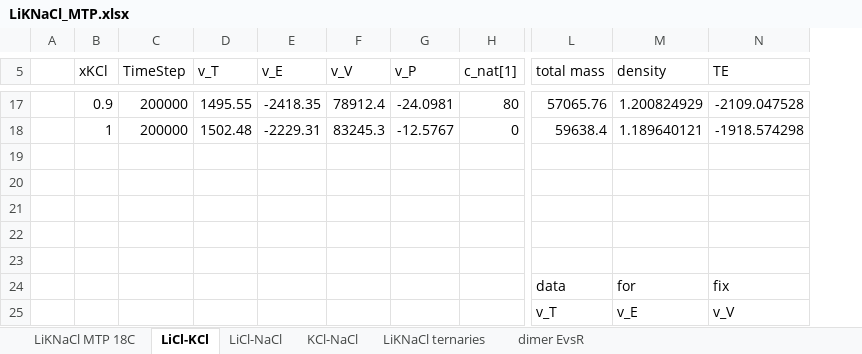
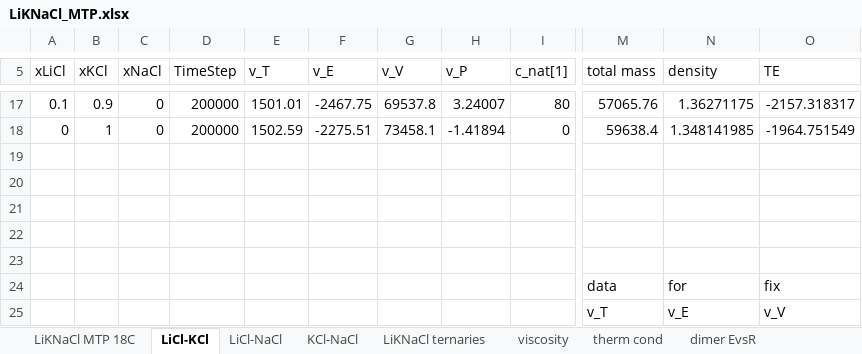
Before and after one commit to benbeeler/spreadsheets, an Excel workbook: SALT/LiKNaCl_MTP.xlsx, sheet LiCl-KCl, drawn as a sheet; only a part is shown, gaps mark what is left out; values as stored, in another font and other column widths than the file's, no borders; charts and pictures not drawn; removed rows and columns are numbered as before the commit, all else as after; the diff covers the shown part only; the diff names each change by its address in the sheet, - before the commit and + after, or states it on an @@ line.

```diff
--- a/SALT/LiKNaCl_MTP.xlsx (sheet LiCl-KCl)
+++ b/SALT/LiKNaCl_MTP.xlsx (sheet LiCl-KCl)
+sheet tab: viscosity
+sheet tab: therm cond
-column A, empty
+column A (xLiCl), rows 17-18: 0.1 | 0
+column C (xNaCl), rows 17-18: 0 | 0
-E17 (v_T): 1495.55
+E17 (v_T): 1501.01
-F17 (v_E): -2418.35
+F17 (v_E): -2467.75
-G17 (v_V): 78912.4
+G17 (v_V): 69537.8
-H17 (v_P): -24.0981
+H17 (v_P): 3.24007
-N17 (density): 1.200824929
+N17 (density): 1.36271175
-O17 (TE): -2109.047528
+O17 (TE): -2157.318317
-E18 (v_T): 1502.48
+E18 (v_T): 1502.59
-F18 (v_E): -2229.31
+F18 (v_E): -2275.51
-G18 (v_V): 83245.3
+G18 (v_V): 73458.1
-H18 (v_P): -12.5767
+H18 (v_P): -1.41894
-N18 (density): 1.189640121
+N18 (density): 1.348141985
-O18 (TE): -1918.574298
+O18 (TE): -1964.751549
```
Also changed, not shown: 53 edited cells elsewhere in this sheet, sheet LiCl-NaCl, sheet KCl-NaCl, formulas that keep their value, charts or pictures, SALT/nacl_transport.xlsx, 2 other files.
